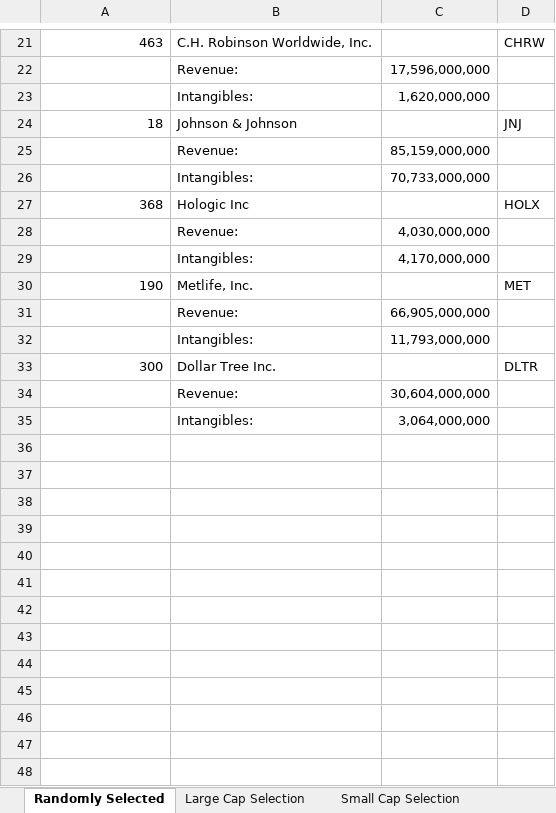
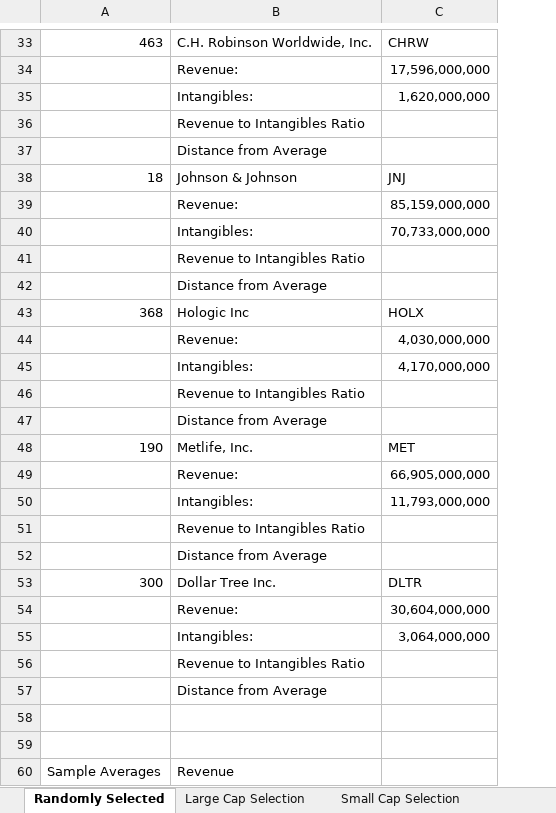
Before and after one commit to kennethlarotyamat/kennethlarotyamat.github.io, an Excel workbook: HITA Portfolio Management Applications Term Paper MIS 764.xlsx, sheet Randomly Selected, drawn as a sheet; only a part is shown, gaps mark what is left out; values as stored, in another font and other column widths than the file's, no borders; removed rows and columns are numbered as before the commit, all else as after; the diff covers the shown part only; the diff names each change by its address in the sheet, - before the commit and + after, or states it on an @@ line.

```diff
--- a/HITA Portfolio Management Applications Term Paper MIS 764.xlsx (sheet Randomly Selected)
+++ b/HITA Portfolio Management Applications Term Paper MIS 764.xlsx (sheet Randomly Selected)
-column D, rows 21-33: CHRW |  |  | JNJ |  |  | HOLX |  |  | MET |  |  | DLTR
-C33: (empty)
+C33: CHRW
+row 36:  | Revenue to Intangibles Ratio
+row 37:  | Distance from Average
-C38: (empty)
+C38: JNJ
+row 41:  | Revenue to Intangibles Ratio
+row 42:  | Distance from Average
-C43: (empty)
+C43: HOLX
+row 46:  | Revenue to Intangibles Ratio
+row 47:  | Distance from Average
-C48: (empty)
+C48: MET
+row 51:  | Revenue to Intangibles Ratio
+row 52:  | Distance from Average
-C53: (empty)
+C53: DLTR
+row 56:  | Revenue to Intangibles Ratio
+row 57:  | Distance from Average
+row 58: (empty)
+row 59: (empty)
+row 60: Sample Averages | Revenue
```
Also changed, not shown: 15 added rows and 6 edited cells elsewhere in this sheet, 1 other file.
